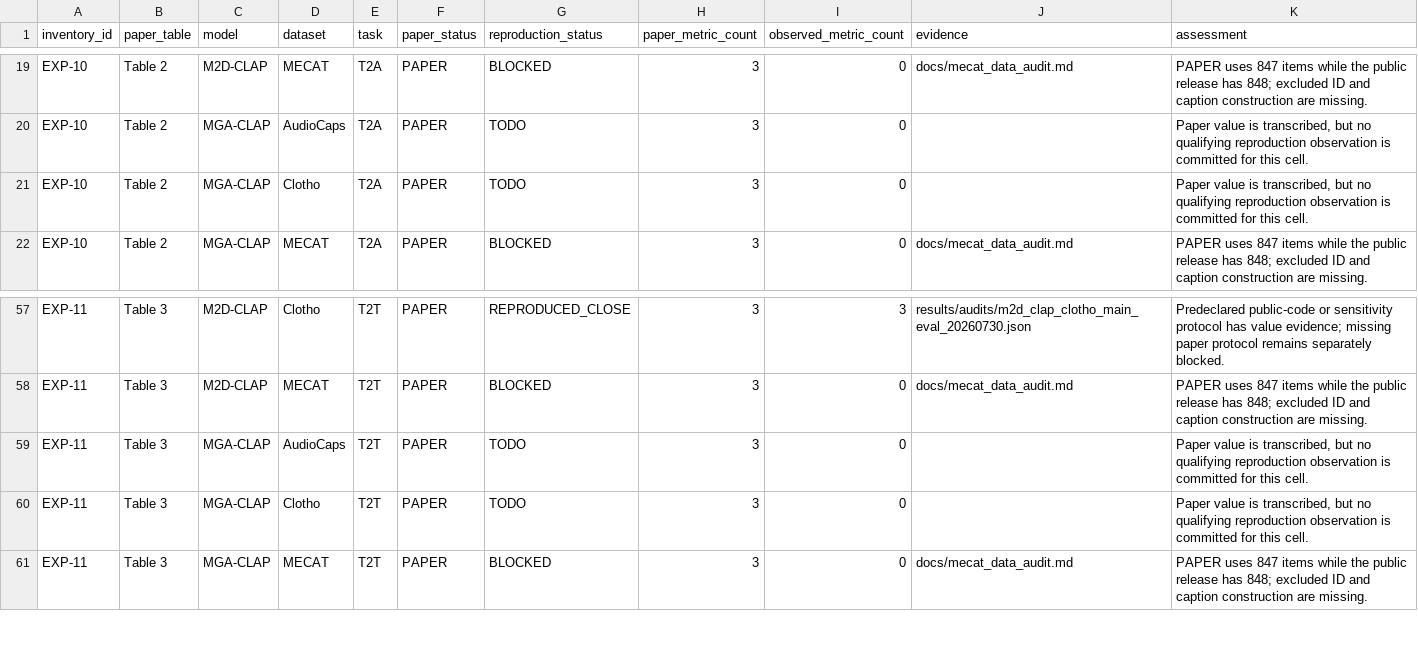
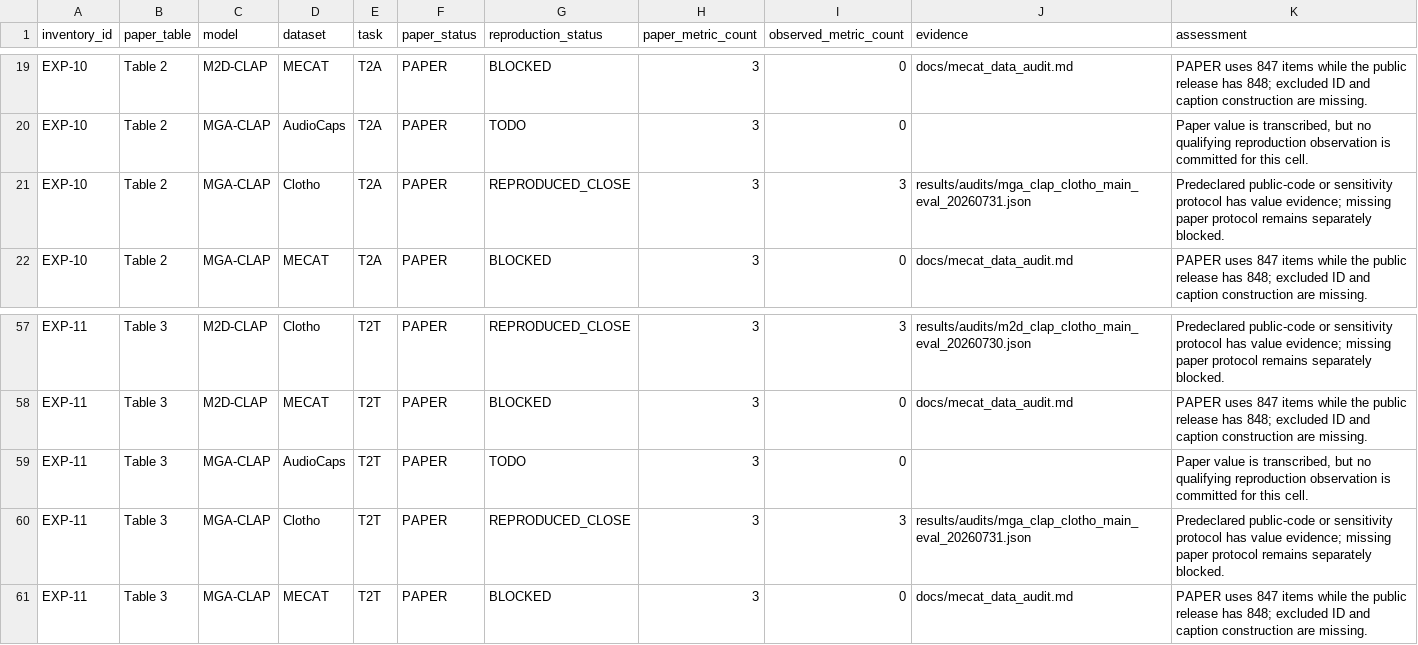
Before and after one commit to makangbooo/Omni-Embed-Audio, a CSV file: results/tables/paper_experiment_matrix.csv, drawn as a sheet; only a part is shown, gaps mark what is left out.

Commit message:
Add MGA-CLAP Clotho positive UIQ runner

```diff
--- a/results/tables/paper_experiment_matrix.csv
+++ b/results/tables/paper_experiment_matrix.csv
@@ -20,3 +20,3 @@ EXP-10,Table 2,M2D-CLAP,MECAT,T2A,PAPER,BLOCKED,3,0,docs/mecat_data_audit.md,PAP
 EXP-10,Table 2,MGA-CLAP,AudioCaps,T2A,PAPER,TODO,3,0,,"Paper value is transcribed, but no qualifying reproduction observation is committed for this cell."
-EXP-10,Table 2,MGA-CLAP,Clotho,T2A,PAPER,TODO,3,0,,"Paper value is transcribed, but no qualifying reproduction observation is committed for this cell."
+EXP-10,Table 2,MGA-CLAP,Clotho,T2A,PAPER,REPRODUCED_CLOSE,3,3,results/audits/mga_clap_clotho_main_eval_20260731.json,Predeclared public-code or sensitivity protocol has value evidence; missing paper protocol remains separately blocked.
 EXP-10,Table 2,MGA-CLAP,MECAT,T2A,PAPER,BLOCKED,3,0,docs/mecat_data_audit.md,PAPER uses 847 items while the public release has 848; excluded ID and caption construction are missing.
@@ -59,3 +59,3 @@ EXP-11,Table 3,M2D-CLAP,MECAT,T2T,PAPER,BLOCKED,3,0,docs/mecat_data_audit.md,PAP
 EXP-11,Table 3,MGA-CLAP,AudioCaps,T2T,PAPER,TODO,3,0,,"Paper value is transcribed, but no qualifying reproduction observation is committed for this cell."
-EXP-11,Table 3,MGA-CLAP,Clotho,T2T,PAPER,TODO,3,0,,"Paper value is transcribed, but no qualifying reproduction observation is committed for this cell."
+EXP-11,Table 3,MGA-CLAP,Clotho,T2T,PAPER,REPRODUCED_CLOSE,3,3,results/audits/mga_clap_clotho_main_eval_20260731.json,Predeclared public-code or sensitivity protocol has value evidence; missing paper protocol remains separately blocked.
 EXP-11,Table 3,MGA-CLAP,MECAT,T2T,PAPER,BLOCKED,3,0,docs/mecat_data_audit.md,PAPER uses 847 items while the public release has 848; excluded ID and caption construction are missing.
```
Also changed, not shown: 7 other files.
